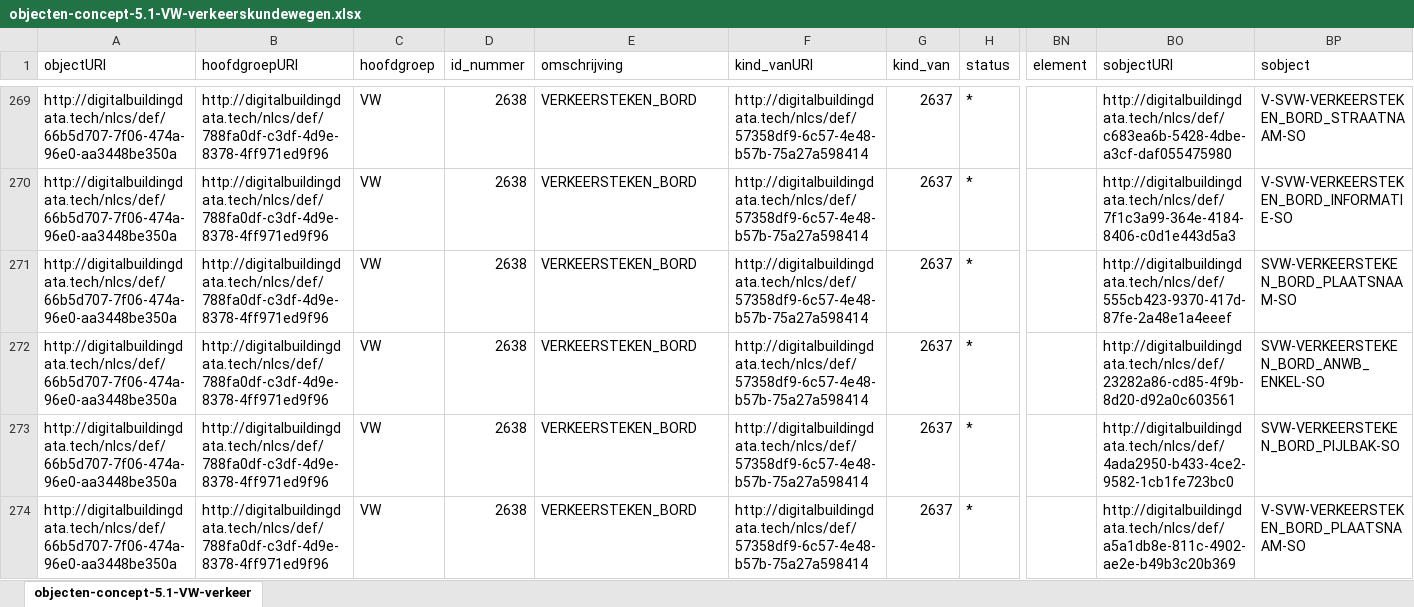
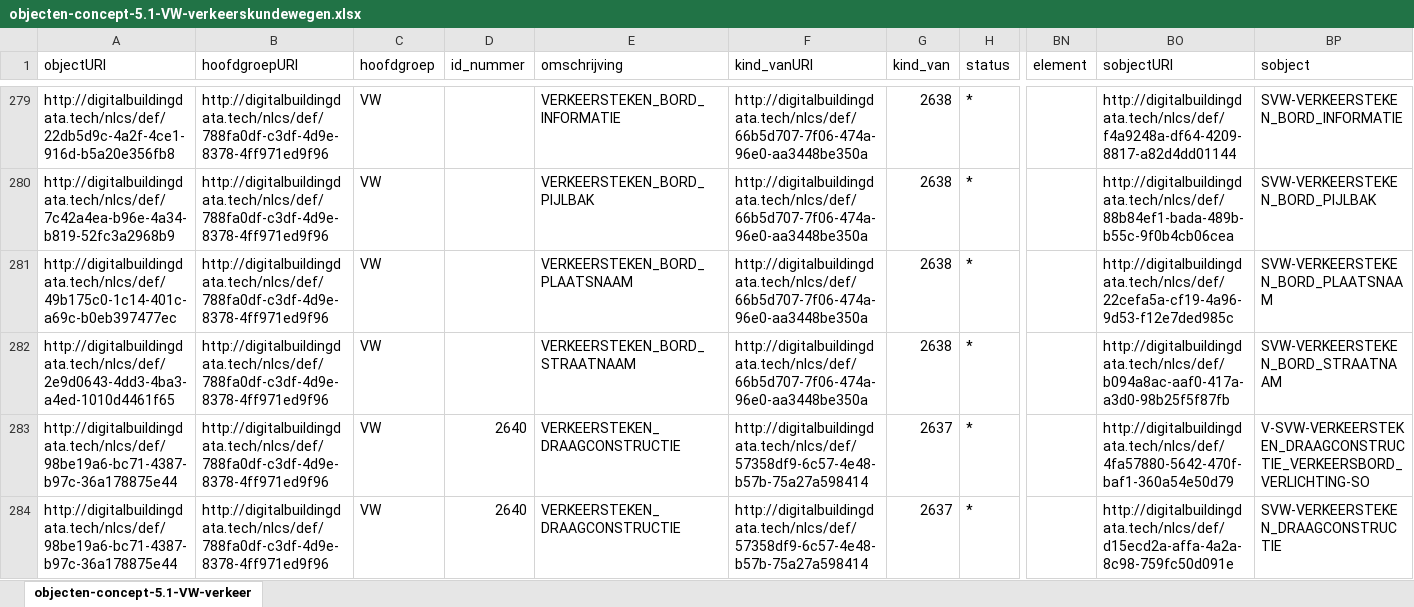
Before and after one commit to nl-digigo/NLCS, an Excel workbook: tabellen/concept/5.1/objectentabellen/objecten-concept-5.1-VW-verkeerskundewegen.xlsx, sheet objecten-concept-5.1-VW-verkeer, drawn as a sheet; only a part is shown, gaps mark what is left out; values as stored, in another font and other column widths than the file's, no borders; addresses are those after the commit; the diff covers the shown part only; the diff names each change by its address in the sheet, - before the commit and + after, or states it on an @@ line.

```diff
--- a/tabellen/concept/5.1/objectentabellen/objecten-concept-5.1-VW-verkeerskundewegen.xlsx (sheet objecten-concept-5.1-VW-verkeer)
+++ b/tabellen/concept/5.1/objectentabellen/objecten-concept-5.1-VW-verkeerskundewegen.xlsx (sheet objecten-concept-5.1-VW-verkeer)
-A279 (objectURI): http://digitalbuildingdata.tech/nlcs/def/66b5d707-7f06-474a-96e0-aa3448be350a
+A279 (objectURI): http://digitalbuildingdata.tech/nlcs/def/22db5d9c-4a2f-4ce1-916d-b5a20e356fb8
-D279:D282 (id_nummer): 2638
+D279:D282 (id_nummer): (empty)
-E279 (omschrijving): VERKEERSTEKEN_BORD
+E279 (omschrijving): VERKEERSTEKEN_BORD_INFORMATIE
-F279:F282 (kind_vanURI): http://digitalbuildingdata.tech/nlcs/def/57358df9-6c57-4e48-b57b-75a27a598414
+F279:F282 (kind_vanURI): http://digitalbuildingdata.tech/nlcs/def/66b5d707-7f06-474a-96e0-aa3448be350a
-G279:G282 (kind_van): 2637
+G279:G282 (kind_van): 2638
-BO279 (sobjectURI): http://digitalbuildingdata.tech/nlcs/def/c683ea6b-5428-4dbe-a3cf-daf055475980
+BO279 (sobjectURI): http://digitalbuildingdata.tech/nlcs/def/f4a9248a-df64-4209-8817-a82d4dd01144
-BP279 (sobject): V-SVW-VERKEERSTEKEN_BORD_STRAATNAAM-SO
+BP279 (sobject): SVW-VERKEERSTEKEN_BORD_INFORMATIE
-A280 (objectURI): http://digitalbuildingdata.tech/nlcs/def/66b5d707-7f06-474a-96e0-aa3448be350a
+A280 (objectURI): http://digitalbuildingdata.tech/nlcs/def/7c42a4ea-b96e-4a34-b819-52fc3a2968b9
-E280 (omschrijving): VERKEERSTEKEN_BORD
+E280 (omschrijving): VERKEERSTEKEN_BORD_PIJLBAK
-BO280 (sobjectURI): http://digitalbuildingdata.tech/nlcs/def/7f1c3a99-364e-4184-8406-c0d1e443d5a3
+BO280 (sobjectURI): http://digitalbuildingdata.tech/nlcs/def/88b84ef1-bada-489b-b55c-9f0b4cb06cea
-BP280 (sobject): V-SVW-VERKEERSTEKEN_BORD_INFORMATIE-SO
+BP280 (sobject): SVW-VERKEERSTEKEN_BORD_PIJLBAK
-A281 (objectURI): http://digitalbuildingdata.tech/nlcs/def/66b5d707-7f06-474a-96e0-aa3448be350a
+A281 (objectURI): http://digitalbuildingdata.tech/nlcs/def/49b175c0-1c14-401c-a69c-b0eb397477ec
-E281 (omschrijving): VERKEERSTEKEN_BORD
+E281 (omschrijving): VERKEERSTEKEN_BORD_PLAATSNAAM
-BO281 (sobjectURI): http://digitalbuildingdata.tech/nlcs/def/555cb423-9370-417d-87fe-2a48e1a4eeef
+BO281 (sobjectURI): http://digitalbuildingdata.tech/nlcs/def/22cefa5a-cf19-4a96-9d53-f12e7ded985c
-BP281 (sobject): SVW-VERKEERSTEKEN_BORD_PLAATSNAAM-SO
+BP281 (sobject): SVW-VERKEERSTEKEN_BORD_PLAATSNAAM
-A282 (objectURI): http://digitalbuildingdata.tech/nlcs/def/66b5d707-7f06-474a-96e0-aa3448be350a
+A282 (objectURI): http://digitalbuildingdata.tech/nlcs/def/2e9d0643-4dd3-4ba3-a4ed-1010d4461f65
-E282 (omschrijving): VERKEERSTEKEN_BORD
+E282 (omschrijving): VERKEERSTEKEN_BORD_STRAATNAAM
-BO282 (sobjectURI): http://digitalbuildingdata.tech/nlcs/def/23282a86-cd85-4f9b-8d20-d92a0c603561
+BO282 (sobjectURI): http://digitalbuildingdata.tech/nlcs/def/b094a8ac-aaf0-417a-a3d0-98b25f5f87fb
-BP282 (sobject): SVW-VERKEERSTEKEN_BORD_ANWB_ENKEL-SO
+BP282 (sobject): SVW-VERKEERSTEKEN_BORD_STRAATNAAM
-A283:A284 (objectURI): http://digitalbuildingdata.tech/nlcs/def/66b5d707-7f06-474a-96e0-aa3448be350a
+A283:A284 (objectURI): http://digitalbuildingdata.tech/nlcs/def/98be19a6-bc71-4387-b97c-36a178875e44
-D283:D284 (id_nummer): 2638
+D283:D284 (id_nummer): 2640
-E283:E284 (omschrijving): VERKEERSTEKEN_BORD
+E283:E284 (omschrijving): VERKEERSTEKEN_DRAAGCONSTRUCTIE
-BO283 (sobjectURI): http://digitalbuildingdata.tech/nlcs/def/4ada2950-b433-4ce2-9582-1cb1fe723bc0
+BO283 (sobjectURI): http://digitalbuildingdata.tech/nlcs/def/4fa57880-5642-470f-baf1-360a54e50d79
-BP283 (sobject): SVW-VERKEERSTEKEN_BORD_PIJLBAK-SO
+BP283 (sobject): V-SVW-VERKEERSTEKEN_DRAAGCONSTRUCTIE_VERKEERSBORD_VERLICHTING-SO
-BO284 (sobjectURI): http://digitalbuildingdata.tech/nlcs/def/a5a1db8e-811c-4902-ae2e-b49b3c20b369
+BO284 (sobjectURI): http://digitalbuildingdata.tech/nlcs/def/d15ecd2a-affa-4a2a-8c98-759fc50d091e
-BP284 (sobject): V-SVW-VERKEERSTEKEN_BORD_PLAATSNAAM-SO
+BP284 (sobject): SVW-VERKEERSTEKEN_DRAAGCONSTRUCTIE
```
Also changed, not shown: 12 added rows, 3 removed rows, 153 moved rows and 33 edited cells elsewhere in this sheet, tabellen/concept/5.1/objectentabellen-verkort/objecten-concept-5.1-KL-kabelsenleidingen.xlsx, tabellen/concept/5.1/objectentabellen-verkort/objecten-concept-5.1-VW-verkeerskundewegen.xlsx, 29 other files.
